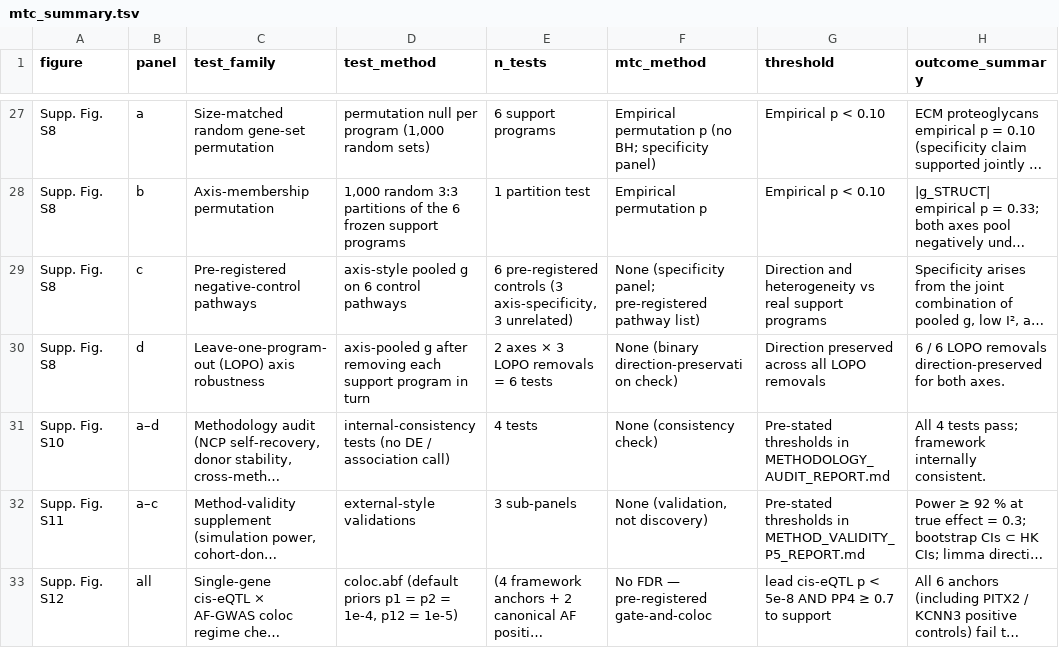
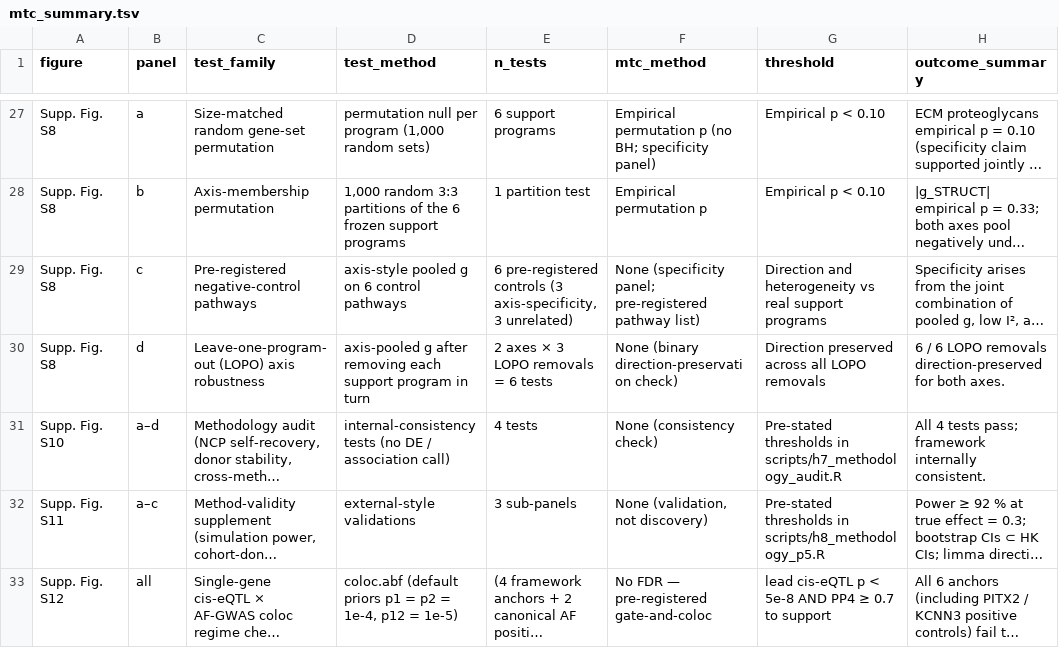
Before and after one commit to XiaoceDai/acrf, a TSV file: results/mtc_summary.tsv, drawn as a sheet; only a part is shown, gaps mark what is left out; long unchanged cells end in …; the diff names each change by its address in the sheet, - before the commit and + after, or states it on an @@ line.

```diff
--- a/results/mtc_summary.tsv
+++ b/results/mtc_summary.tsv
-G31 (threshold): …thresholds in METHODOLOGY_AUDIT_REPORT.md
+G31 (threshold): …thresholds in scripts/h7_methodology_audit.R
-G32 (threshold): …thresholds in METHOD_VALIDITY_P5_REPORT.md
+G32 (threshold): …thresholds in scripts/h8_methodology_p5.R
```
Also changed, not shown: 2 other files.
